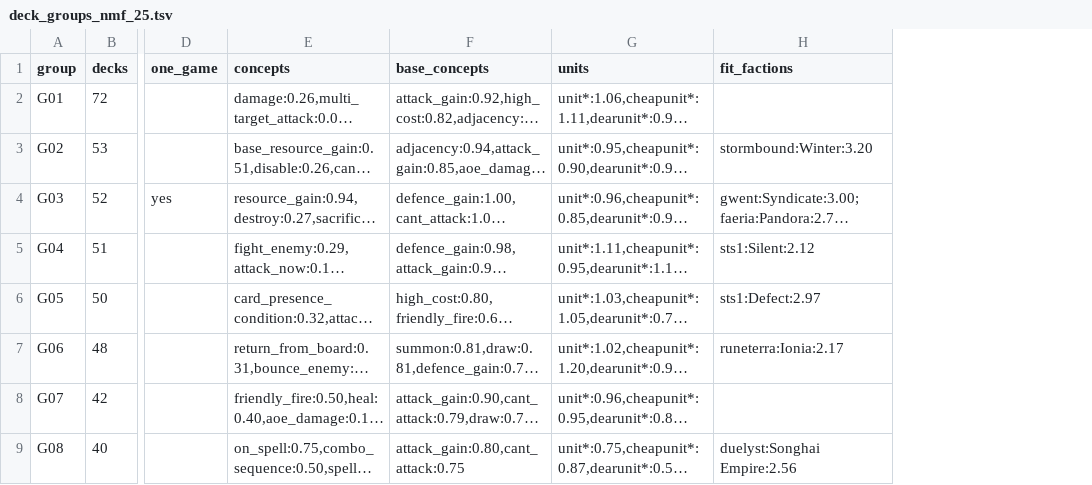
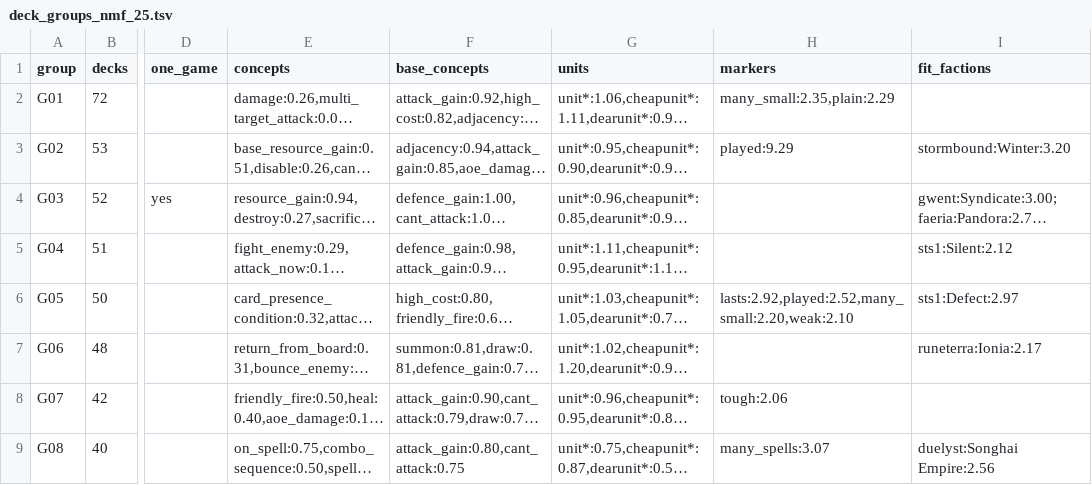
Before and after one commit to npgeorgiou/three-bases, a TSV file: factions/wheel/work/deck_groups_nmf_25.tsv, drawn as a sheet; only a part is shown, gaps mark what is left out; long unchanged cells end in …; the diff names each change by its address in the sheet, - before the commit and + after, or states it on an @@ line.

```diff
--- a/factions/wheel/work/deck_groups_nmf_25.tsv
+++ b/factions/wheel/work/deck_groups_nmf_25.tsv
+column H (markers), rows 2-9: many_small:2.35,plain:2.29 | played:9.29 |  |  | lasts:2.92,played:2.52,many_small:2.20,weak:2.10 |  | tough:2.06 | many_spells:3.07
```
Also changed, not shown: 15 other files.
